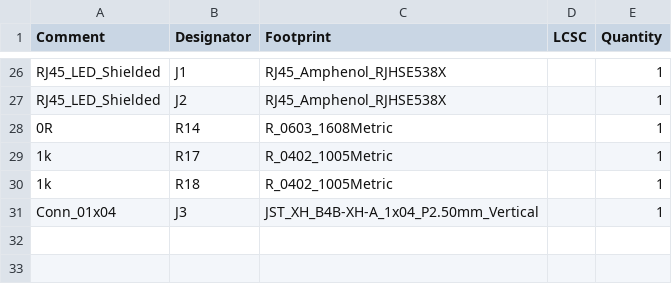
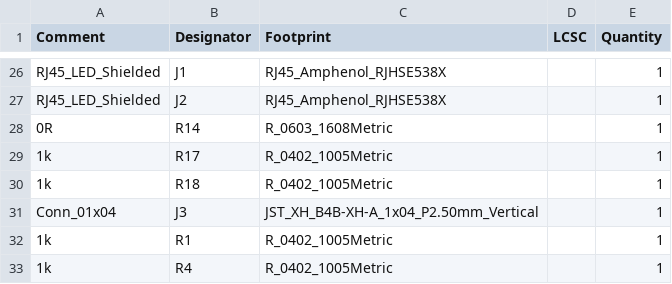
Before and after one commit to X-Lemon-X/vesc_mms_baord, a CSV file: vesc_mms_board/jlcpcb/production_files/BOM-vesc_mms_board.csv, drawn as a sheet; only a part is shown, gaps mark what is left out; the diff names each change by its address in the sheet, - before the commit and + after, or states it on an @@ line.

```diff
--- a/vesc_mms_board/jlcpcb/production_files/BOM-vesc_mms_board.csv
+++ b/vesc_mms_board/jlcpcb/production_files/BOM-vesc_mms_board.csv
+row 32: 1k | R1 | R_0402_1005Metric |  | 1
+row 33: 1k | R4 | R_0402_1005Metric |  | 1
```
Also changed, not shown: vesc_mms_board/jlcpcb/production_files/CPL-vesc_mms_board.csv, 20 other files.
